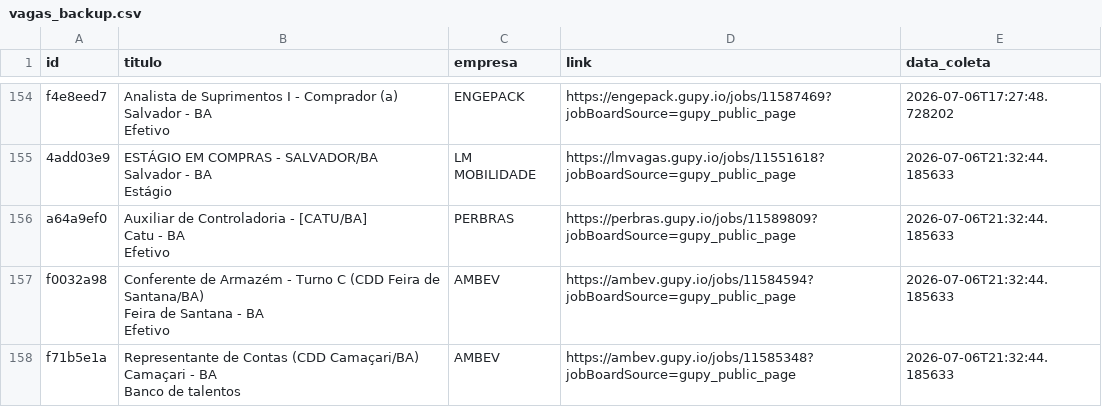
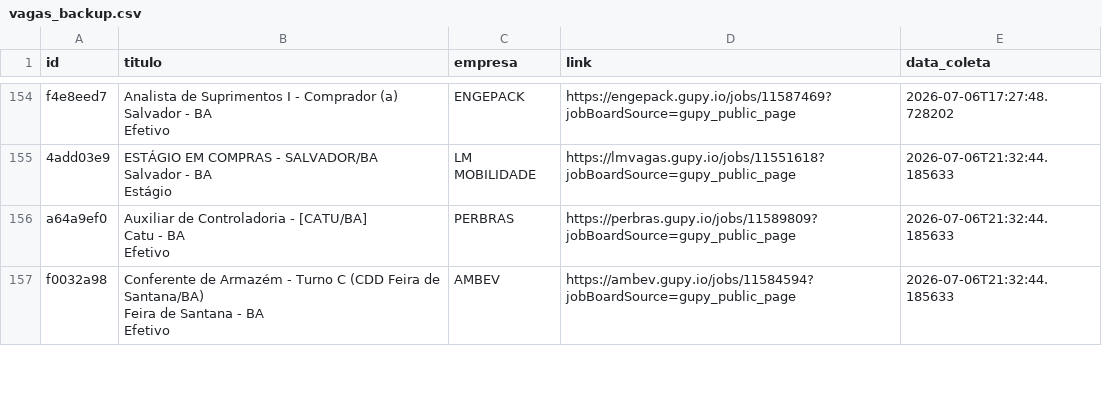
Before and after one commit to AndreyCarlos07/central-vagas, a CSV file: vagas_backup.csv, drawn as a sheet; only a part is shown, gaps mark what is left out; the diff covers the shown part only.

```diff
--- a/vagas_backup.csv
+++ b/vagas_backup.csv
@@ -417,4 +417 @@ Feira de Santana - BA
 Efetivo",AMBEV,https://ambev.gupy.io/jobs/11584594?jobBoardSource=gupy_public_page,2026-07-06T21:32:44.185633
-f71b5e1a,"Representante de Contas (CDD Camaçari/BA)
-Camaçari - BA
-Banco de talentos",AMBEV,https://ambev.gupy.io/jobs/11585348?jobBoardSource=gupy_public_page,2026-07-06T21:32:44.185633
```
Also changed, not shown: 1 added row and 6 removed rows elsewhere in this file.
